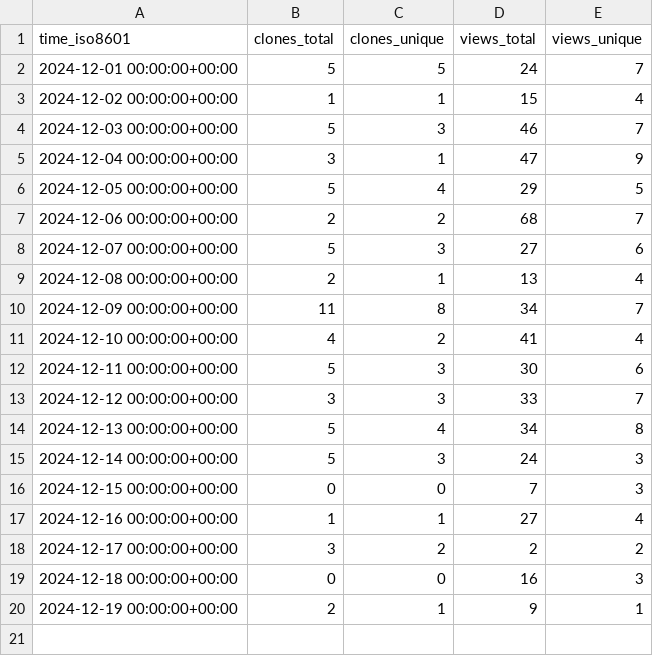
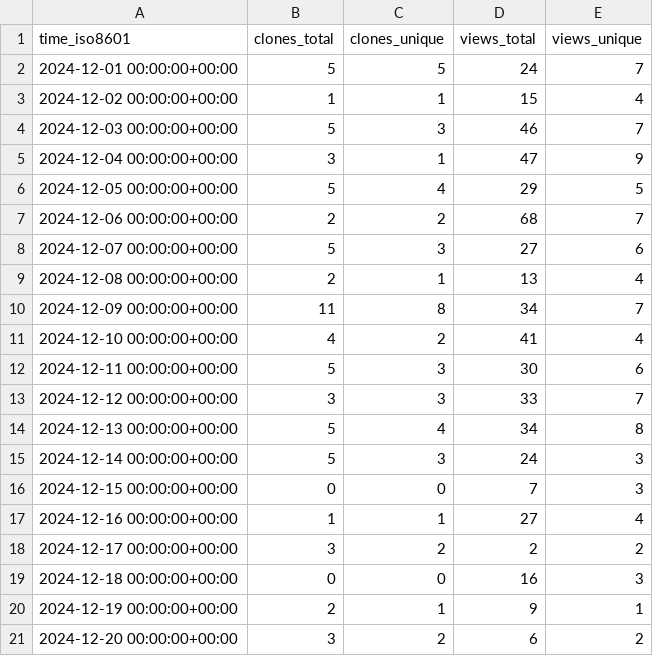
Before and after one commit to KajaBraz/AdventOfCode2024, a CSV file: KajaBraz/AdventOfCode2024/ghrs-data/views_clones_aggregate.csv, drawn as a sheet; the diff names each change by its address in the sheet, - before the commit and + after, or states it on an @@ line.

```diff
--- a/KajaBraz/AdventOfCode2024/ghrs-data/views_clones_aggregate.csv
+++ b/KajaBraz/AdventOfCode2024/ghrs-data/views_clones_aggregate.csv
+row 21: 2024-12-20 00:00:00+00:00 | 3 | 2 | 6 | 2
```
Also changed, not shown: 1 other file.
